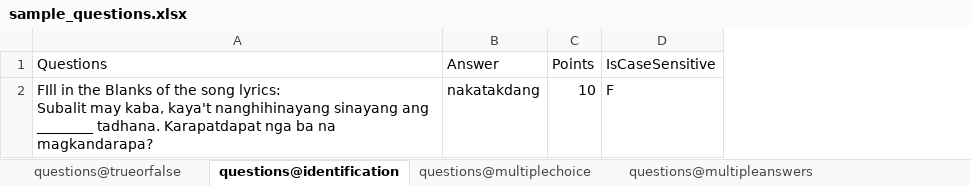
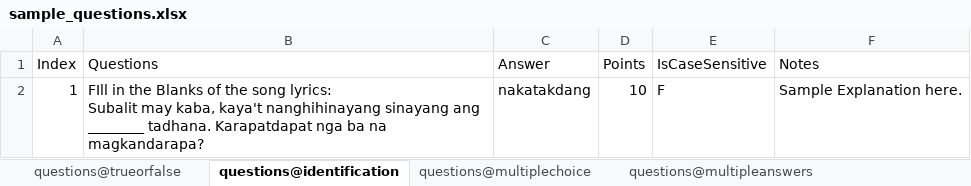
Before and after one commit to RevyaS/CSV-ExamInjector, an Excel workbook: sample_exam_files/sample_questions.xlsx, sheet questions@identification, drawn as a sheet; values as stored, in another font and other column widths than the file's, no borders; the diff names each change by its address in the sheet, - before the commit and + after, or states it on an @@ line.

```diff
--- a/sample_exam_files/sample_questions.xlsx (sheet questions@identification)
+++ b/sample_exam_files/sample_questions.xlsx (sheet questions@identification)
+column A (Index), row 2: 1
+column F (Notes), row 2: Sample Explanation here.
```
Also changed, not shown: sheet questions@trueorfalse, sheet questions@multiplechoice, sheet questions@multipleanswers, 1 other file.
